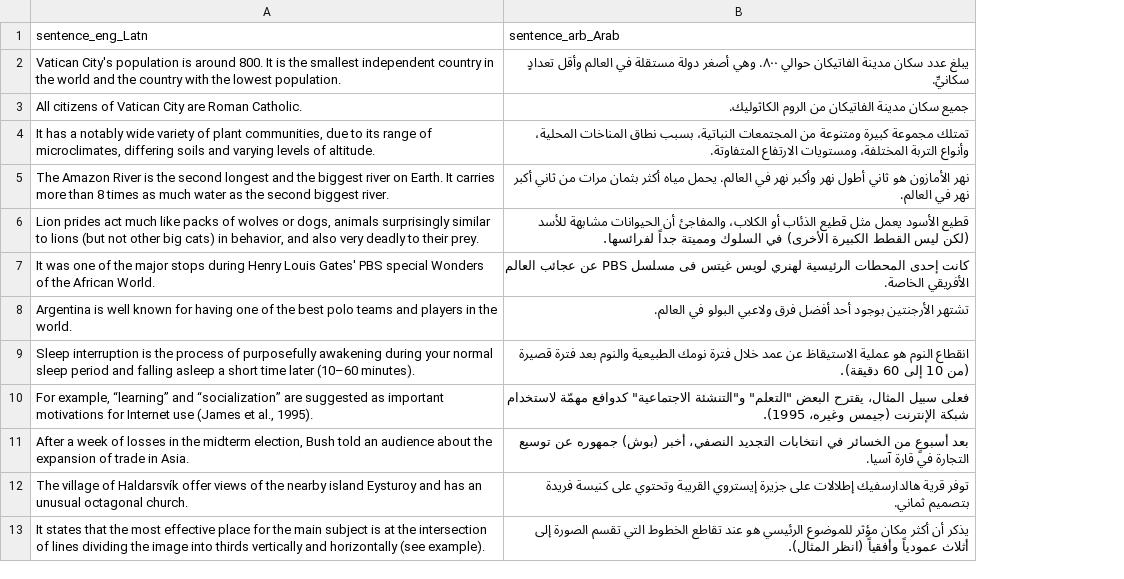
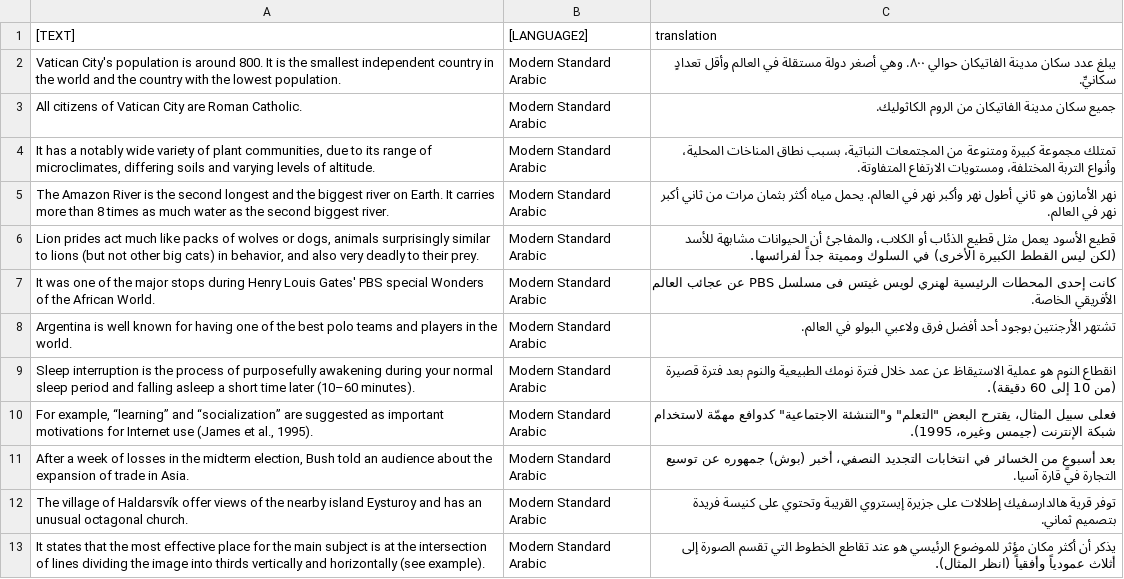
Before and after one commit to rayendito/prompt-fairness, a CSV file: question_artefacts/test_datasets/100-eng_Latn-arb_Arab.csv, drawn as a sheet; only a part is shown; removed rows and columns are numbered as before the commit, all else as after; the diff names each change by its address in the sheet, - before the commit and + after, or states it on an @@ line.

```diff
--- a/question_artefacts/test_datasets/100-eng_Latn-arb_Arab.csv
+++ b/question_artefacts/test_datasets/100-eng_Latn-arb_Arab.csv
+column B, rows 2-13: all Modern Standard Arabic
-row 1: sentence_eng_Latn | sentence_arb_Arab
+row 1: [TEXT] | [LANGUAGE2] | translation
```
Also changed, not shown: question_artefacts/test_datasets/100-eng_Latn-ace_Latn.csv, question_artefacts/test_datasets/100-eng_Latn-bug_Latn.csv, 22 other files.
